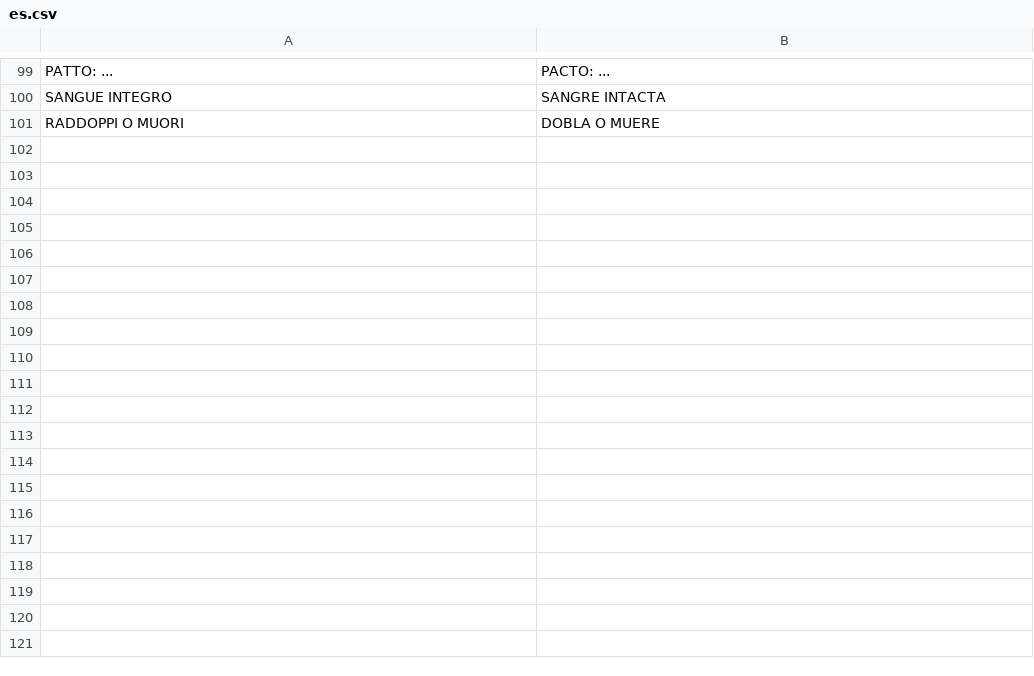
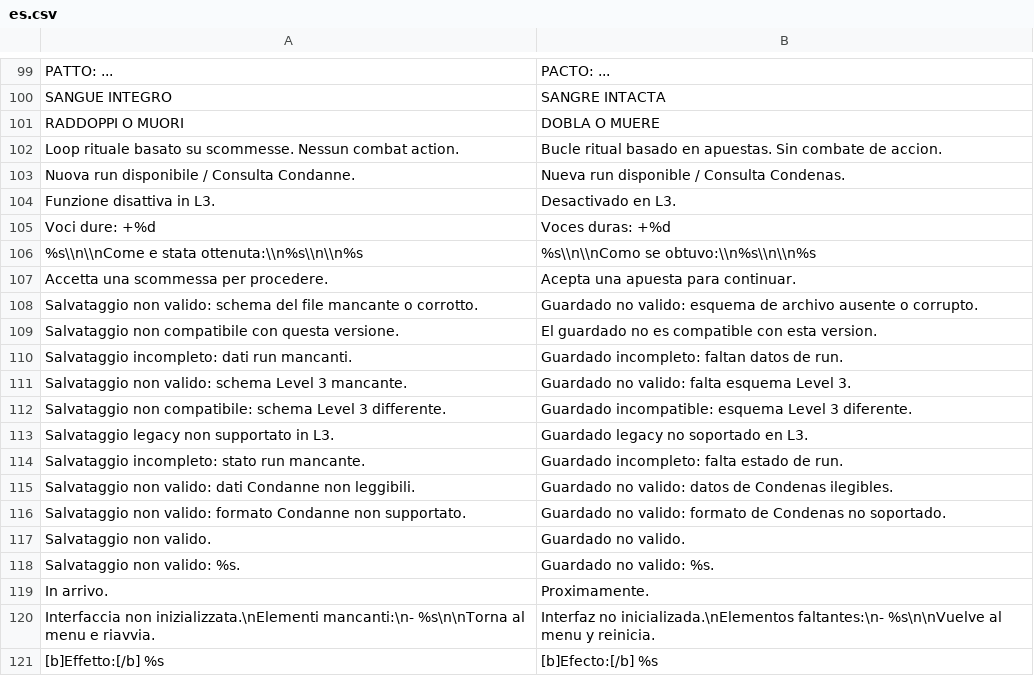
Before and after one commit to Faratas410/Gallicus-2.0, a CSV file: assets/i18n/es.csv, drawn as a sheet; only a part is shown, gaps mark what is left out; the diff covers the shown part only; the diff names each change by its address in the sheet, - before the commit and + after, or states it on an @@ line.

```diff
--- a/assets/i18n/es.csv
+++ b/assets/i18n/es.csv
+row 102: Loop rituale basato su scommesse. Nessun combat action. | Bucle ritual basado en apuestas. Sin combate de accion.
+row 103: Nuova run disponibile / Consulta Condanne. | Nueva run disponible / Consulta Condenas.
+row 104: Funzione disattiva in L3. | Desactivado en L3.
+row 105: Voci dure: +%d | Voces duras: +%d
+row 106: %s\\n\\nCome e stata ottenuta:\\n%s\\n\\n%s | %s\\n\\nComo se obtuvo:\\n%s\\n\\n%s
+row 107: Accetta una scommessa per procedere. | Acepta una apuesta para continuar.
+row 108: Salvataggio non valido: schema del file mancante o corrotto. | Guardado no valido: esquema de archivo ausente o corrupto.
+row 109: Salvataggio non compatibile con questa versione. | El guardado no es compatible con esta version.
+row 110: Salvataggio incompleto: dati run mancanti. | Guardado incompleto: faltan datos de run.
+row 111: Salvataggio non valido: schema Level 3 mancante. | Guardado no valido: falta esquema Level 3.
+row 112: Salvataggio non compatibile: schema Level 3 differente. | Guardado incompatible: esquema Level 3 diferente.
+row 113: Salvataggio legacy non supportato in L3. | Guardado legacy no soportado en L3.
+row 114: Salvataggio incompleto: stato run mancante. | Guardado incompleto: falta estado de run.
+row 115: Salvataggio non valido: dati Condanne non leggibili. | Guardado no valido: datos de Condenas ilegibles.
+row 116: Salvataggio non valido: formato Condanne non supportato. | Guardado no valido: formato de Condenas no soportado.
+row 117: Salvataggio non valido. | Guardado no valido.
+row 118: Salvataggio non valido: %s. | Guardado no valido: %s.
+row 119: In arrivo. | Proximamente.
+row 120: Interfaccia non inizializzata.\nElementi mancanti:\n- %s\n\nTorna al menu e riavvia. | Interfaz no inicializada.\nElementos faltantes:\n- %s\n\nVuelve al menu y reinicia.
+row 121: [b]Effetto:[/b] %s | [b]Efecto:[/b] %s
```
Also changed, not shown: 73 added rows elsewhere in this file, assets/i18n/en.csv, assets/i18n/it.csv, 5 other files.
